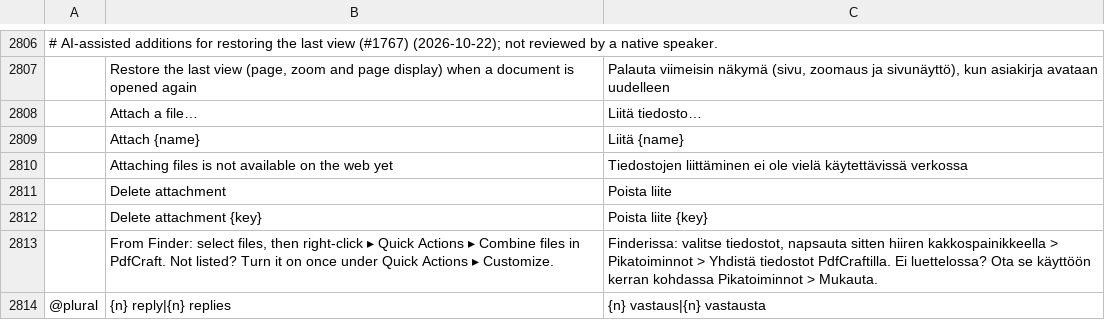
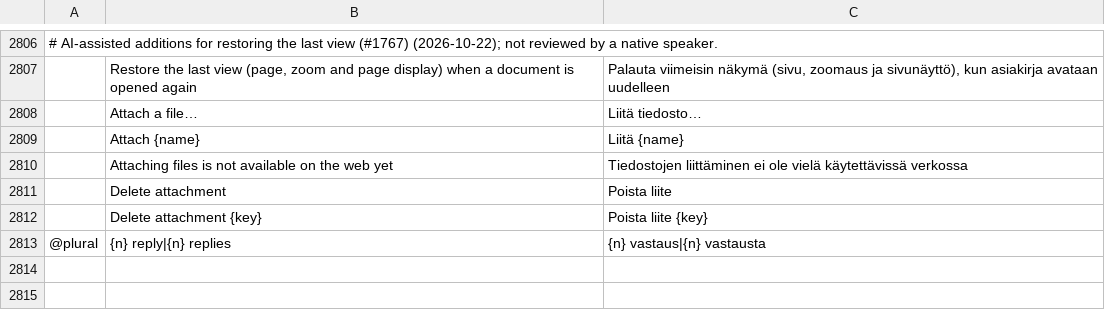
Before and after one commit to regendorf-ux/pdfcraft, a TSV file: crates/ui-egui/src/i18n/fi.tsv, drawn as a sheet; only a part is shown, gaps mark what is left out; the diff names each change by its address in the sheet, - before the commit and + after, or states it on an @@ line.

```diff
--- a/crates/ui-egui/src/i18n/fi.tsv
+++ b/crates/ui-egui/src/i18n/fi.tsv
-row 2813:  | From Finder: select files, then right-click ▸ Quick Actions ▸ Combine files in PdfCraft. Not listed? Turn it on once under Quick Actions ▸ Customize. | Finderissa: valitse tiedostot, napsauta sitten hiiren kakkospainikkeella > Pikatoiminnot > Yhdistä tiedostot PdfCraftilla. Ei luettelossa? Ota se käyttöön kerran kohdassa Pikatoiminnot > Mukauta.
```
Also changed, not shown: crates/ui-egui/src/i18n/ca.tsv, crates/ui-egui/src/i18n/hi.tsv, 13 other files.
